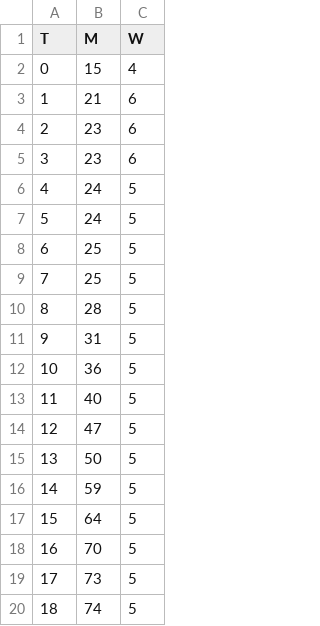
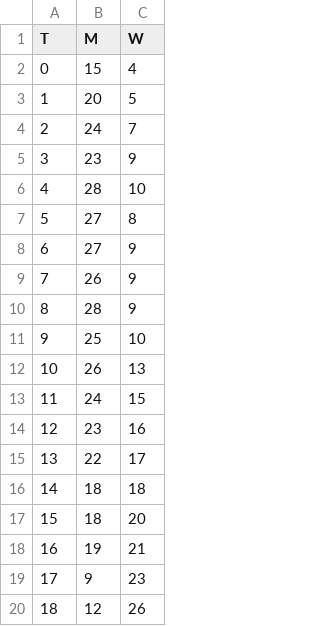
Before and after one commit to PPhorn/IsleRolyale, a CSV file: Pop_IsleRoyale.csv, drawn as a sheet; only a part is shown; the diff covers the shown part only.

Commit message:
Cleaned print of plot data in simulation file

```diff
--- a/Pop_IsleRoyale.csv
+++ b/Pop_IsleRoyale.csv
@@ -2,19 +2,19 @@ T,M,W
 0,15,4
-1,21,6
-2,23,6
-3,23,6
-4,24,5
-5,24,5
-6,25,5
-7,25,5
-8,28,5
-9,31,5
-10,36,5
-11,40,5
-12,47,5
-13,50,5
-14,59,5
-15,64,5
-16,70,5
-17,73,5
-18,74,5
+1,20,5
+2,24,7
+3,23,9
+4,28,10
+5,27,8
+6,27,9
+7,26,9
+8,28,9
+9,25,10
+10,26,13
+11,24,15
+12,23,16
+13,22,17
+14,18,18
+15,18,20
+16,19,21
+17,9,23
+18,12,26
```
Also changed, not shown: 44 edited cells elsewhere in this file, 1 other file.
